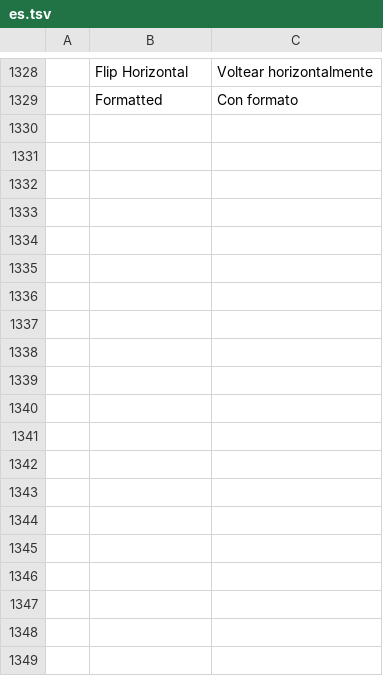
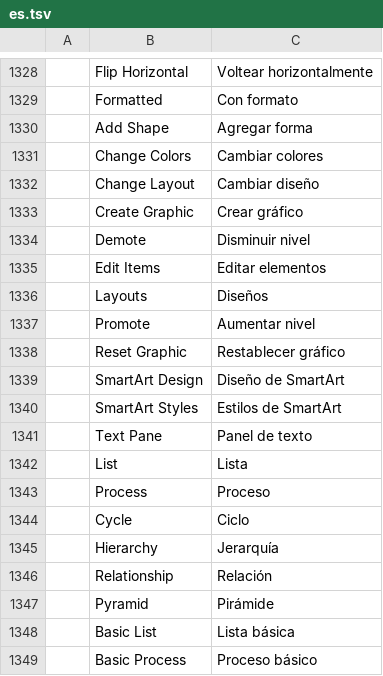
Before and after one commit to storytold/wordcraft, a TSV file: crates/ui-egui/src/i18n/es.tsv, drawn as a sheet; only a part is shown, gaps mark what is left out; the diff covers the shown part only.

```diff
--- a/crates/ui-egui/src/i18n/es.tsv
+++ b/crates/ui-egui/src/i18n/es.tsv
@@ -1329 +1329,21 @@
 	Formatted	Con formato
+	Add Shape	Agregar forma
+	Change Colors	Cambiar colores
+	Change Layout	Cambiar diseño
+	Create Graphic	Crear gráfico
+	Demote	Disminuir nivel
+	Edit Items	Editar elementos
+	Layouts	Diseños
+	Promote	Aumentar nivel
+	Reset Graphic	Restablecer gráfico
+	SmartArt Design	Diseño de SmartArt
+	SmartArt Styles	Estilos de SmartArt
+	Text Pane	Panel de texto
+	List	Lista
+	Process	Proceso
+	Cycle	Ciclo
+	Hierarchy	Jerarquía
+	Relationship	Relación
+	Pyramid	Pirámide
+	Basic List	Lista básica
+	Basic Process	Proceso básico
```
Also changed, not shown: 21 added rows elsewhere in this file, crates/ui-egui/src/i18n/ja.tsv, crates/ui-egui/src/i18n/pt-br.tsv, 36 other files.
